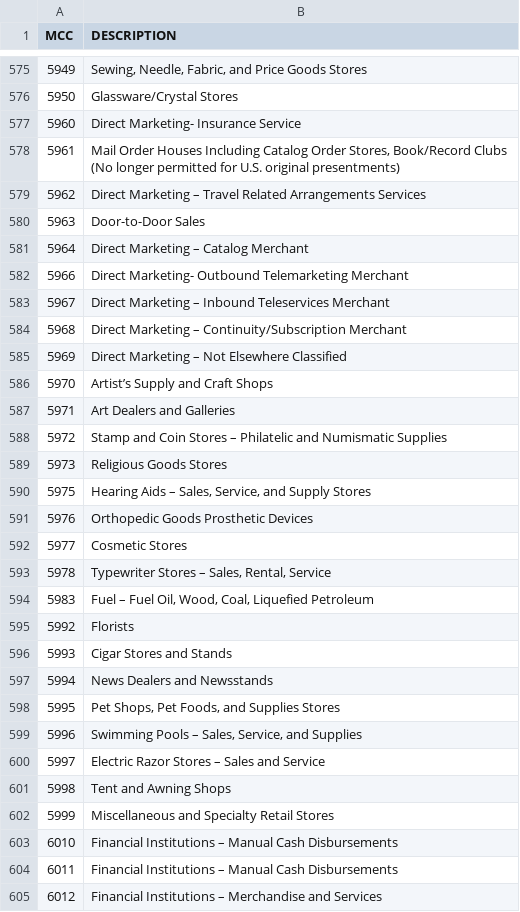
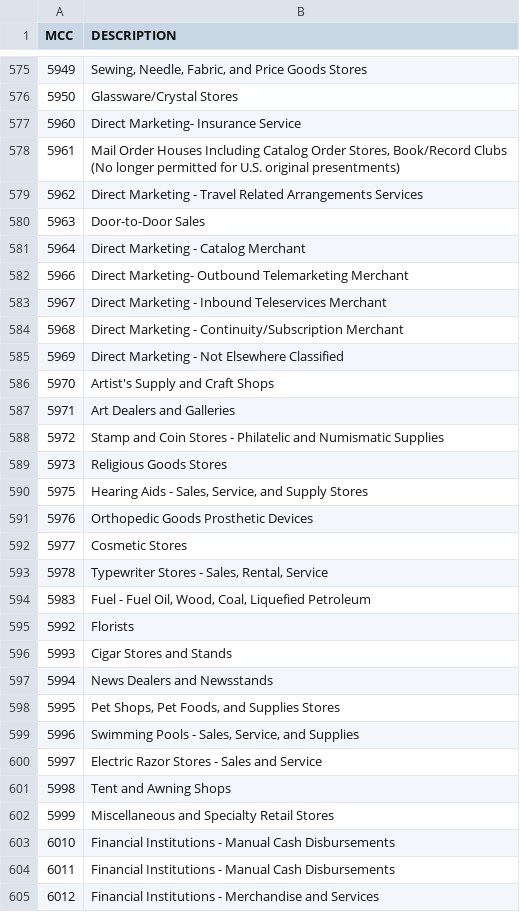
Before and after one commit to jleclanche/python-iso18245, a CSV file: iso18245/data/usda_list.csv, drawn as a sheet; only a part is shown, gaps mark what is left out; the diff covers the shown part only.

```diff
--- a/iso18245/data/usda_list.csv
+++ b/iso18245/data/usda_list.csv
@@ -578,18 +578,18 @@ MCC,DESCRIPTION
 5961,"Mail Order Houses Including Catalog Order Stores, Book/Record Clubs (No longer permitted for U.S. original presentments)"
-5962,Direct Marketing – Travel Related Arrangements Services
+5962,Direct Marketing - Travel Related Arrangements Services
 5963,Door-to-Door Sales
-5964,Direct Marketing – Catalog Merchant
+5964,Direct Marketing - Catalog Merchant
 5966,Direct Marketing- Outbound Telemarketing Merchant
-5967,Direct Marketing – Inbound Teleservices Merchant
-5968,Direct Marketing – Continuity/Subscription Merchant
-5969,Direct Marketing – Not Elsewhere Classified
-5970,Artist’s Supply and Craft Shops
+5967,Direct Marketing - Inbound Teleservices Merchant
+5968,Direct Marketing - Continuity/Subscription Merchant
+5969,Direct Marketing - Not Elsewhere Classified
+5970,Artist's Supply and Craft Shops
 5971,Art Dealers and Galleries
-5972,Stamp and Coin Stores – Philatelic and Numismatic Supplies
+5972,Stamp and Coin Stores - Philatelic and Numismatic Supplies
 5973,Religious Goods Stores
-5975,"Hearing Aids – Sales, Service, and Supply Stores"
+5975,"Hearing Aids - Sales, Service, and Supply Stores"
 5976,Orthopedic Goods Prosthetic Devices
 5977,Cosmetic Stores
-5978,"Typewriter Stores – Sales, Rental, Service"
-5983,"Fuel – Fuel Oil, Wood, Coal, Liquefied Petroleum"
+5978,"Typewriter Stores - Sales, Rental, Service"
+5983,"Fuel - Fuel Oil, Wood, Coal, Liquefied Petroleum"
 5992,Florists
@@ -598,8 +598,8 @@ MCC,DESCRIPTION
 5995,"Pet Shops, Pet Foods, and Supplies Stores"
-5996,"Swimming Pools – Sales, Service, and Supplies"
-5997,Electric Razor Stores – Sales and Service
+5996,"Swimming Pools - Sales, Service, and Supplies"
+5997,Electric Razor Stores - Sales and Service
 5998,Tent and Awning Shops
 5999,Miscellaneous and Specialty Retail Stores
-6010,Financial Institutions – Manual Cash Disbursements
-6011,Financial Institutions – Manual Cash Disbursements
-6012,Financial Institutions – Merchandise and Services
+6010,Financial Institutions - Manual Cash Disbursements
+6011,Financial Institutions - Manual Cash Disbursements
+6012,Financial Institutions - Merchandise and Services
```
Also changed, not shown: 44 edited cells elsewhere in this file, iso18245/data/alipay_list.csv, iso18245/data/iso18245_official_list.csv, 3 other files.
